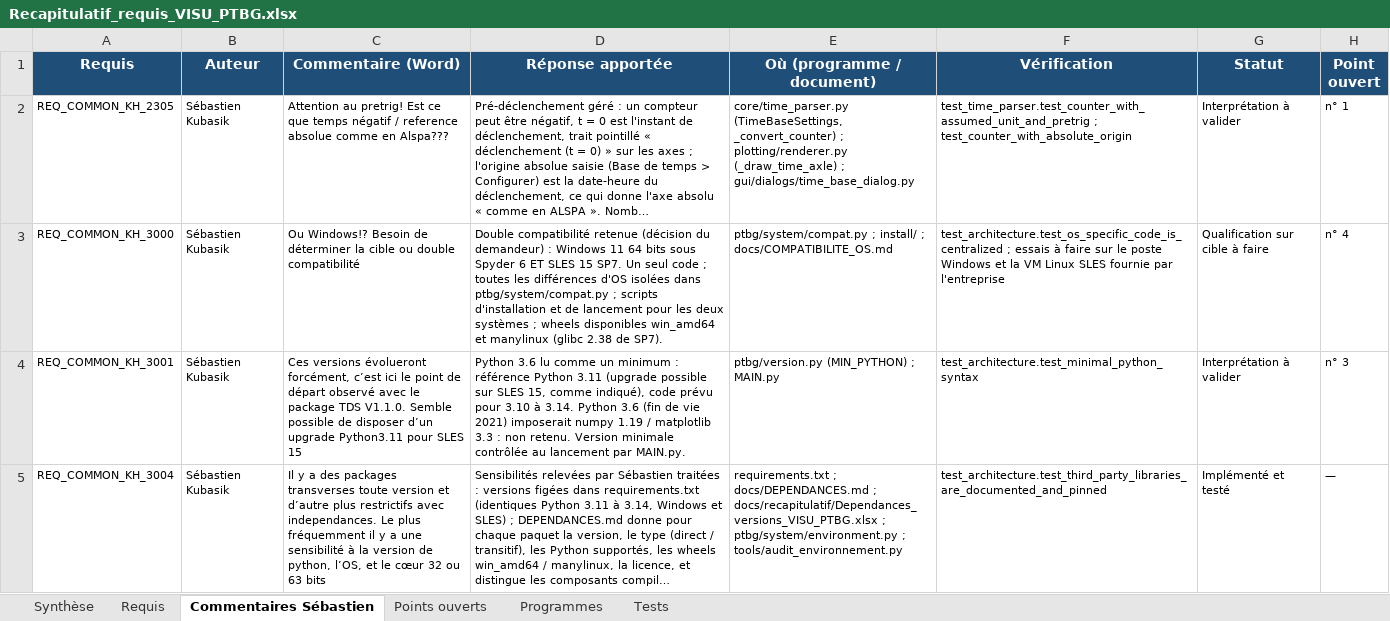
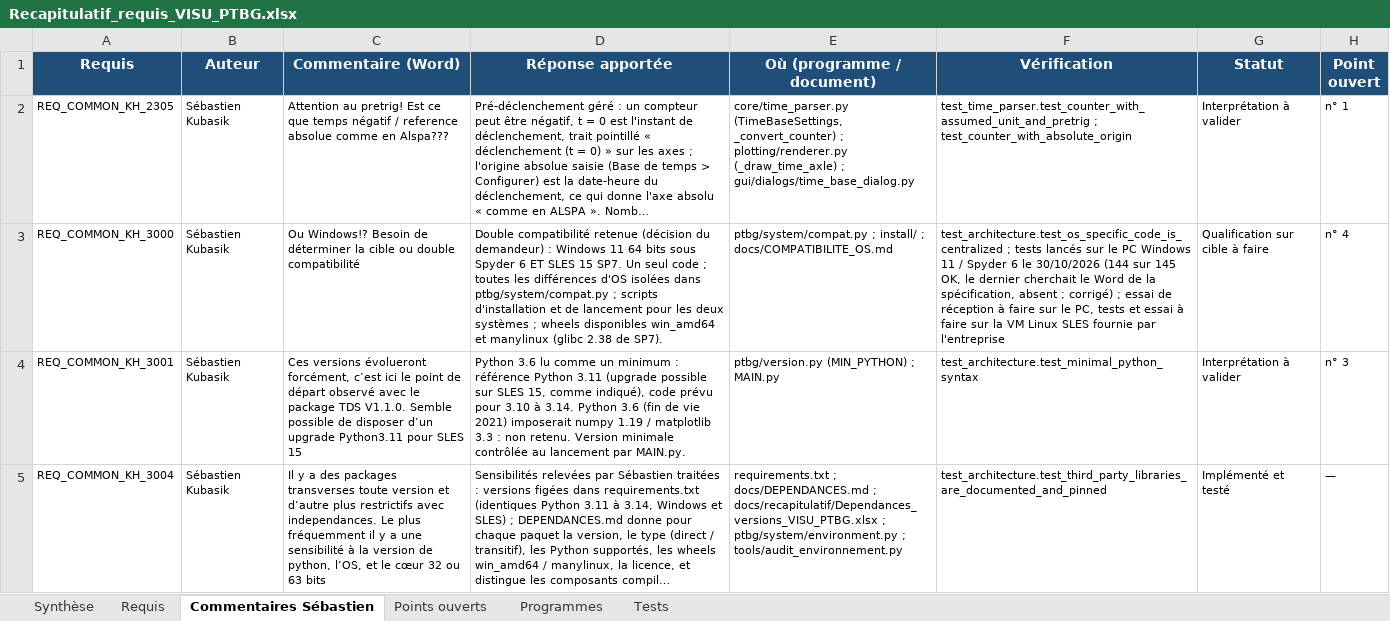
Before and after one commit to mezzine967-lang/arabelle, an Excel workbook: docs/recapitulatif/Recapitulatif_requis_VISU_PTBG.xlsx, sheet Commentaires Sébastien, drawn as a sheet; long unchanged cells end in …; values as stored, in another font and other column widths than the file's, no borders; charts and pictures not drawn; the diff names each change by its address in the sheet, - before the commit and + after, or states it on an @@ line.

```diff
--- a/docs/recapitulatif/Recapitulatif_requis_VISU_PTBG.xlsx (sheet Commentaires Sébastien)
+++ b/docs/recapitulatif/Recapitulatif_requis_VISU_PTBG.xlsx (sheet Commentaires Sébastien)
-F3 (Vérification): test_architecture.test_os_specific_code_is_centralized ; essais à faire sur le poste Windows et la VM…
+F3 (Vérification): test_architecture.test_os_specific_code_is_centralized ; tests lancés sur le PC Windows 11 / Spyder 6 le 30/10/2026 (144 sur 145 OK, le dernier cherchait le Word de la spécification, absent ; corrigé) ; essai de réception à faire sur le PC, tests et essai à faire sur la VM…
```
Also changed, not shown: sheet Synthèse, sheet Programmes, sheet Tests, docs/recapitulatif/Dependances_versions_VISU_PTBG.xlsx, 8 other files.
